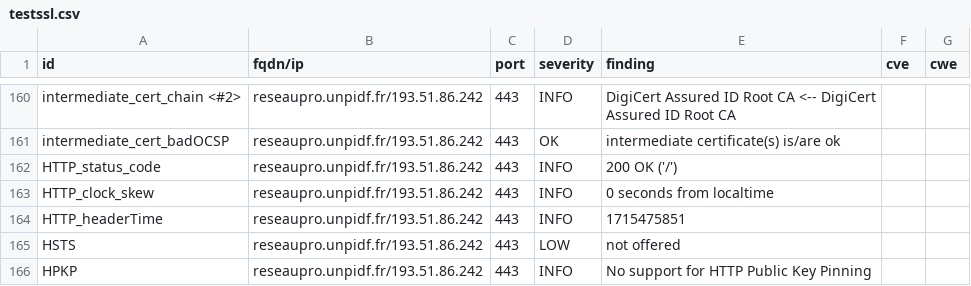
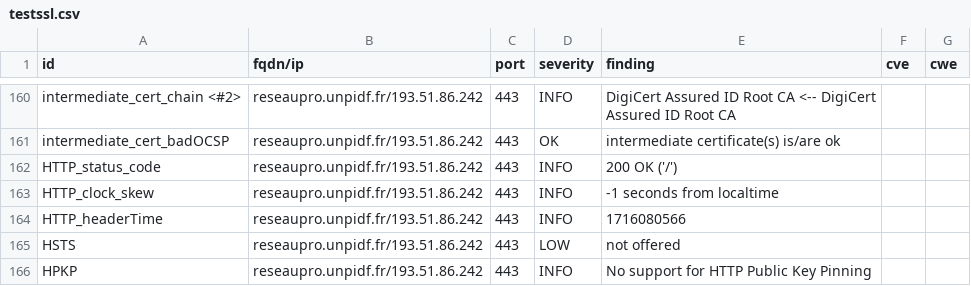
Before and after one commit to Florence-ReseauPro/DashLordReseaupro, a CSV file: results/aHR0cDovL3Jlc2VhdXByby51bnBpZGYuZnI=/testssl.csv, drawn as a sheet; only a part is shown, gaps mark what is left out.

```diff
--- a/results/aHR0cDovL3Jlc2VhdXByby51bnBpZGYuZnI=/testssl.csv
+++ b/results/aHR0cDovL3Jlc2VhdXByby51bnBpZGYuZnI=/testssl.csv
@@ -162,4 +162,4 @@
 "HTTP_status_code","reseaupro.unpidf.fr/193.51.86.242","443","INFO","200 OK ('/')","",""
-"HTTP_clock_skew","reseaupro.unpidf.fr/193.51.86.242","443","INFO","0 seconds from localtime","",""
-"HTTP_headerTime","reseaupro.unpidf.fr/193.51.86.242","443","INFO","1715475851","",""
+"HTTP_clock_skew","reseaupro.unpidf.fr/193.51.86.242","443","INFO","-1 seconds from localtime","",""
+"HTTP_headerTime","reseaupro.unpidf.fr/193.51.86.242","443","INFO","1716080566","",""
 "HSTS","reseaupro.unpidf.fr/193.51.86.242","443","LOW","not offered","",""
```
Also changed, not shown: 14 other files.
